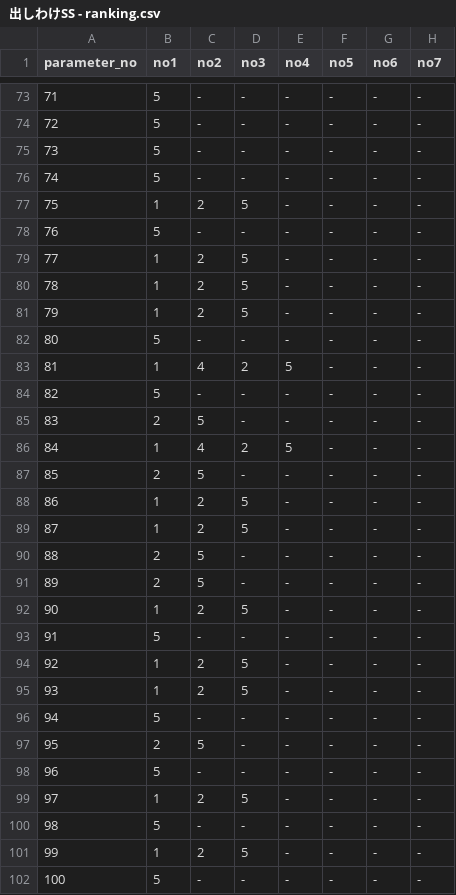
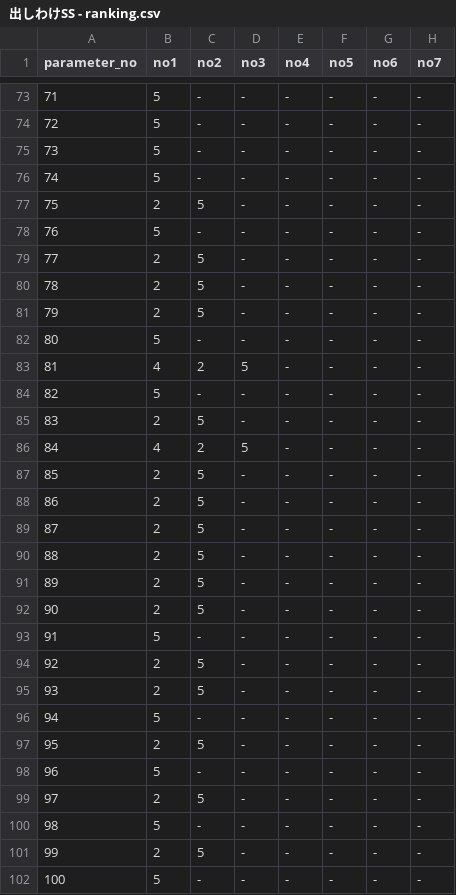
Before and after one commit to senjinholdings/GSA_Medical_Diet, a CSV file: cryolipolysis002/data/出しわけSS - ranking.csv, drawn as a sheet; only a part is shown, gaps mark what is left out; the diff covers the shown part only; the diff names each change by its address in the sheet, - before the commit and + after, or states it on an @@ line.

Commit message:
Update cryolipolysis002/data/出しわけSS%20-%20ranking.csv from spreadsheet

```diff
--- a/cryolipolysis002/data/出しわけSS - ranking.csv
+++ b/cryolipolysis002/data/出しわけSS - ranking.csv
-B77 (no1): 1
+B77 (no1): 2
-C77 (no2): 2
+C77 (no2): 5
-D77 (no3): 5
+D77 (no3): -
-B79:B81 (no1): 1
+B79:B81 (no1): 2
-C79:C81 (no2): 2
+C79:C81 (no2): 5
-D79:D81 (no3): 5
+D79:D81 (no3): -
-B83 (no1): 1
+B83 (no1): 4
-C83 (no2): 4
+C83 (no2): 2
-D83 (no3): 2
+D83 (no3): 5
-E83 (no4): 5
+E83 (no4): -
-B86 (no1): 1
+B86 (no1): 4
-C86 (no2): 4
+C86 (no2): 2
-D86 (no3): 2
+D86 (no3): 5
-E86 (no4): 5
+E86 (no4): -
-B88:B89 (no1): 1
+B88:B89 (no1): 2
-C88:C89 (no2): 2
+C88:C89 (no2): 5
-D88:D89 (no3): 5
+D88:D89 (no3): -
-B92 (no1): 1
+B92 (no1): 2
-C92 (no2): 2
+C92 (no2): 5
-D92 (no3): 5
+D92 (no3): -
-B94:B95 (no1): 1
+B94:B95 (no1): 2
-C94:C95 (no2): 2
+C94:C95 (no2): 5
-D94:D95 (no3): 5
+D94:D95 (no3): -
-B99 (no1): 1
+B99 (no1): 2
-C99 (no2): 2
+C99 (no2): 5
-D99 (no3): 5
+D99 (no3): -
-B101 (no1): 1
+B101 (no1): 2
-C101 (no2): 2
+C101 (no2): 5
-D101 (no3): 5
+D101 (no3): -
```
Also changed, not shown: 96 edited cells elsewhere in this file.
